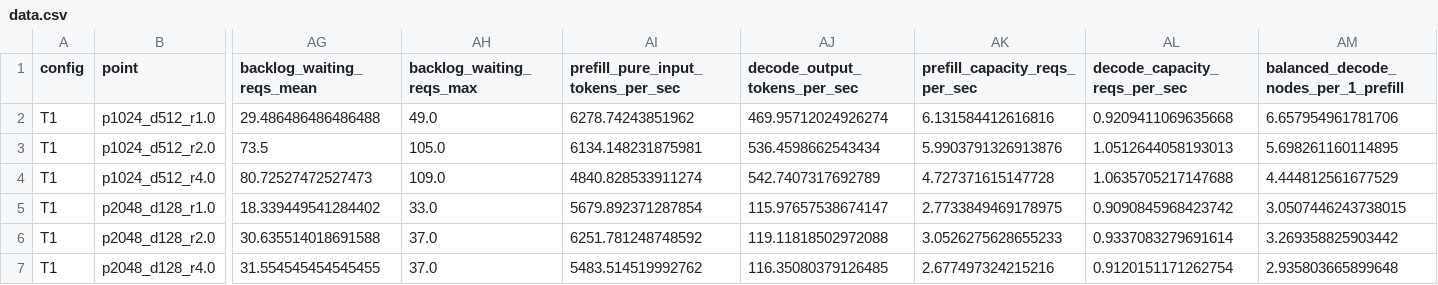
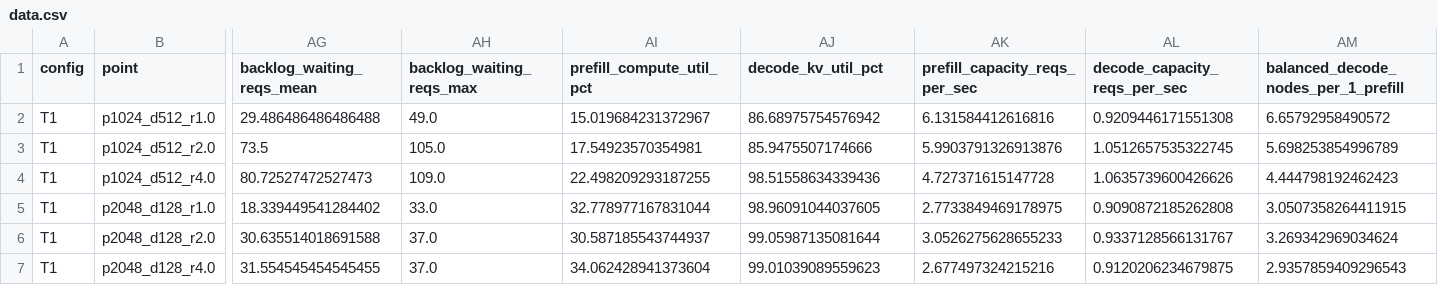
Before and after one commit to ddps-lab/disaggregation-TensorRT-LLM, a CSV file: disagg-exp/results/T1/data.csv, drawn as a sheet; only a part is shown, gaps mark what is left out; the diff names each change by its address in the sheet, - before the commit and + after, or states it on an @@ line.

```diff
--- a/disagg-exp/results/T1/data.csv
+++ b/disagg-exp/results/T1/data.csv
-AI1: prefill_pure_input_tokens_per_sec
+AI1: prefill_compute_util_pct
-AJ1: decode_output_tokens_per_sec
+AJ1: decode_kv_util_pct
-AI2 (prefill_compute_util_pct): 6278.74243851962
+AI2 (prefill_compute_util_pct): 15.019684231372967
-AJ2 (decode_kv_util_pct): 469.95712024926274
+AJ2 (decode_kv_util_pct): 86.68975754576942
-AL2 (decode_capacity_reqs_per_sec): 0.9209411069635668
+AL2 (decode_capacity_reqs_per_sec): 0.9209446171551308
-AM2: 6.657954961781706
+AM2: 6.65792958490572
-AI3 (prefill_compute_util_pct): 6134.148231875981
+AI3 (prefill_compute_util_pct): 17.54923570354981
-AJ3 (decode_kv_util_pct): 536.4598662543434
+AJ3 (decode_kv_util_pct): 85.9475507174666
-AL3 (decode_capacity_reqs_per_sec): 1.0512644058193013
+AL3 (decode_capacity_reqs_per_sec): 1.0512657535322745
-AM3: 5.698261160114895
+AM3: 5.698253854996789
-AI4 (prefill_compute_util_pct): 4840.828533911274
+AI4 (prefill_compute_util_pct): 22.498209293187255
-AJ4 (decode_kv_util_pct): 542.7407317692789
+AJ4 (decode_kv_util_pct): 98.51558634339436
-AL4 (decode_capacity_reqs_per_sec): 1.0635705217147688
+AL4 (decode_capacity_reqs_per_sec): 1.0635739600426626
-AM4: 4.444812561677529
+AM4: 4.444798192462423
-AI5 (prefill_compute_util_pct): 5679.892371287854
+AI5 (prefill_compute_util_pct): 32.778977167831044
-AJ5 (decode_kv_util_pct): 115.97657538674147
+AJ5 (decode_kv_util_pct): 98.96091044037605
-AL5 (decode_capacity_reqs_per_sec): 0.9090845968423742
+AL5 (decode_capacity_reqs_per_sec): 0.9090872185262808
-AM5: 3.0507446243738015
+AM5: 3.0507358264411915
-AI6 (prefill_compute_util_pct): 6251.781248748592
+AI6 (prefill_compute_util_pct): 30.587185543744937
-AJ6 (decode_kv_util_pct): 119.11818502972088
+AJ6 (decode_kv_util_pct): 99.05987135081644
-AL6 (decode_capacity_reqs_per_sec): 0.9337083279691614
+AL6 (decode_capacity_reqs_per_sec): 0.9337128566131767
-AM6: 3.269358825903442
+AM6: 3.269342969034624
-AI7 (prefill_compute_util_pct): 5483.514519992762
+AI7 (prefill_compute_util_pct): 34.062428941373604
-AJ7 (decode_kv_util_pct): 116.35080379126485
+AJ7 (decode_kv_util_pct): 99.01039089559623
-AL7 (decode_capacity_reqs_per_sec): 0.9120151171262754
+AL7 (decode_capacity_reqs_per_sec): 0.9120206234679875
-AM7: 2.935803665899648
+AM7: 2.9357859409296543
```
Also changed, not shown: 2 other files.
